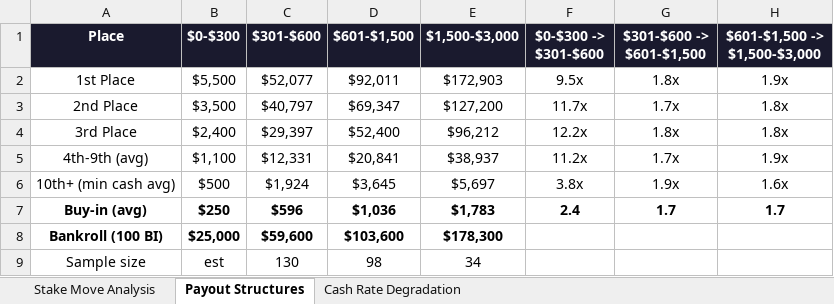
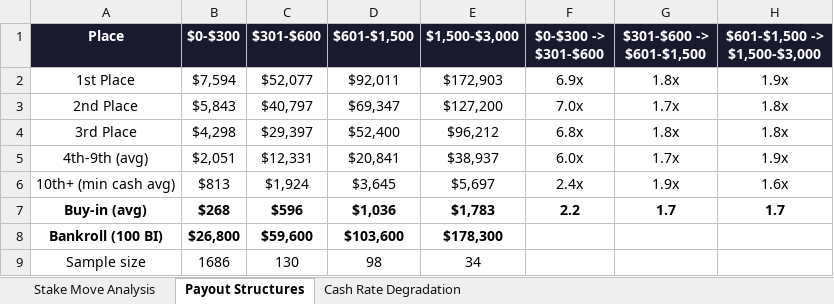
Before and after one commit to SophistryDude/Poker_videos, an Excel workbook: stake_move_analysis.xlsx, sheet Payout Structures, drawn as a sheet; values as stored, in another font and other column widths than the file's, no borders; the diff names each change by its address in the sheet, - before the commit and + after, or states it on an @@ line.

```diff
--- a/stake_move_analysis.xlsx (sheet Payout Structures)
+++ b/stake_move_analysis.xlsx (sheet Payout Structures)
-B2 ($0-$300): $5,500
+B2 ($0-$300): $7,594
-F2 ($0-$300 -> $301-$600): 9.5x
+F2 ($0-$300 -> $301-$600): 6.9x
-B3 ($0-$300): $3,500
+B3 ($0-$300): $5,843
-F3 ($0-$300 -> $301-$600): 11.7x
+F3 ($0-$300 -> $301-$600): 7.0x
-B4 ($0-$300): $2,400
+B4 ($0-$300): $4,298
-F4 ($0-$300 -> $301-$600): 12.2x
+F4 ($0-$300 -> $301-$600): 6.8x
-B5 ($0-$300): $1,100
+B5 ($0-$300): $2,051
-F5 ($0-$300 -> $301-$600): 11.2x
+F5 ($0-$300 -> $301-$600): 6.0x
-B6 ($0-$300): $500
+B6 ($0-$300): $813
-F6 ($0-$300 -> $301-$600): 3.8x
+F6 ($0-$300 -> $301-$600): 2.4x
-B7 ($0-$300): $250
+B7 ($0-$300): $268
-F7 ($0-$300 -> $301-$600): 2.4
+F7 ($0-$300 -> $301-$600): 2.2
-B8 ($0-$300): $25,000
+B8 ($0-$300): $26,800
-B9 ($0-$300): est
+B9 ($0-$300): 1686
```
Also changed, not shown: sheet Stake Move Analysis, bulk_stake_analysis_100k.xlsx, leak_analysis_100k.xlsx, 6 other files.
